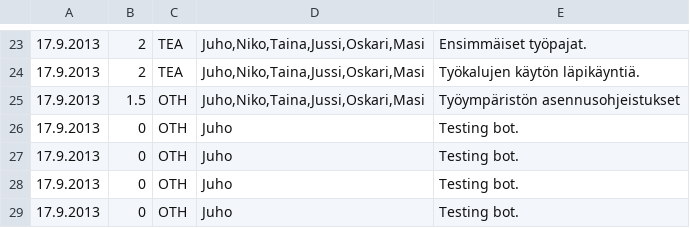
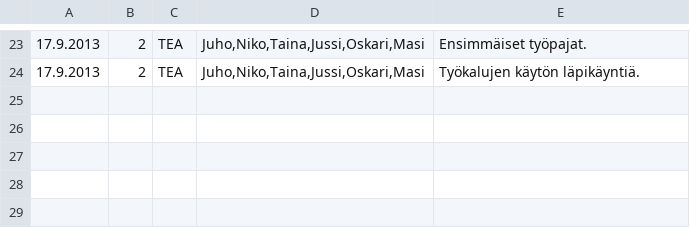
Before and after one commit to Deraen/skillproject, a TSV file: hours.tsv, drawn as a sheet; only a part is shown, gaps mark what is left out.

Commit message:
Updates

```diff
--- a/hours.tsv
+++ b/hours.tsv
@@ -24,6 +24 @@
 17.9.2013	2	TEA	Juho,Niko,Taina,Jussi,Oskari,Masi	Työkalujen käytön läpikäyntiä.
-17.9.2013	1.5	OTH	Juho,Niko,Taina,Jussi,Oskari,Masi	Työympäristön asennusohjeistukset
-17.9.2013	0	OTH	Juho	Testing bot.
-17.9.2013	0	OTH	Juho	Testing bot.
-17.9.2013	0	OTH	Juho	Testing bot.
-17.9.2013	0	OTH	Juho	Testing bot.
```
